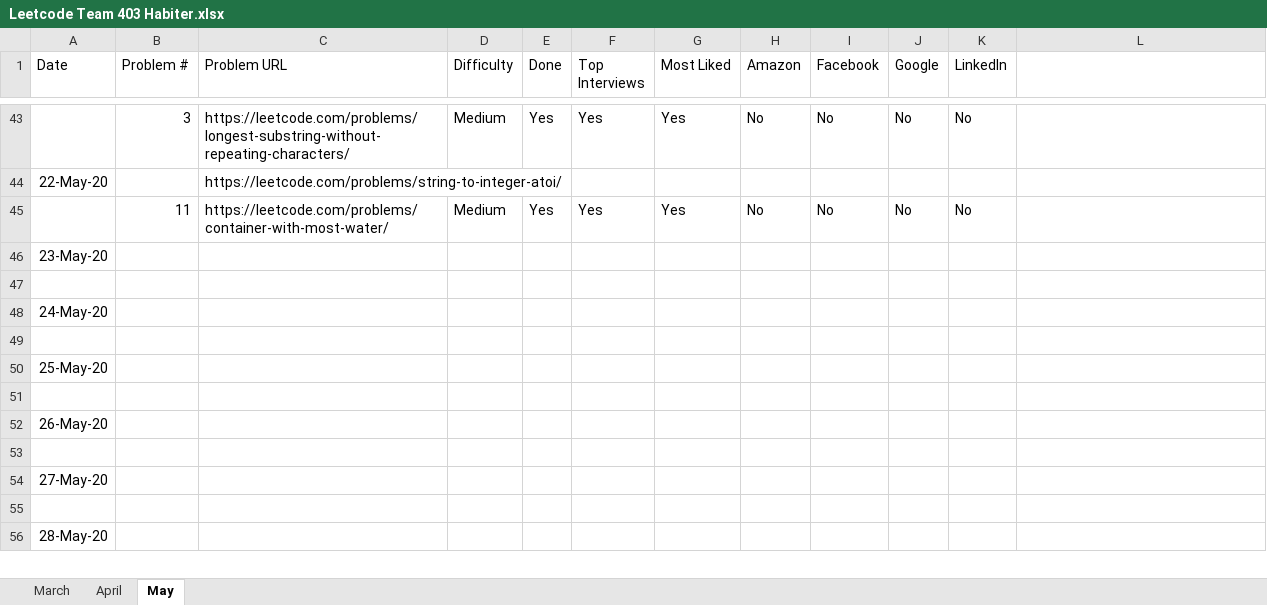
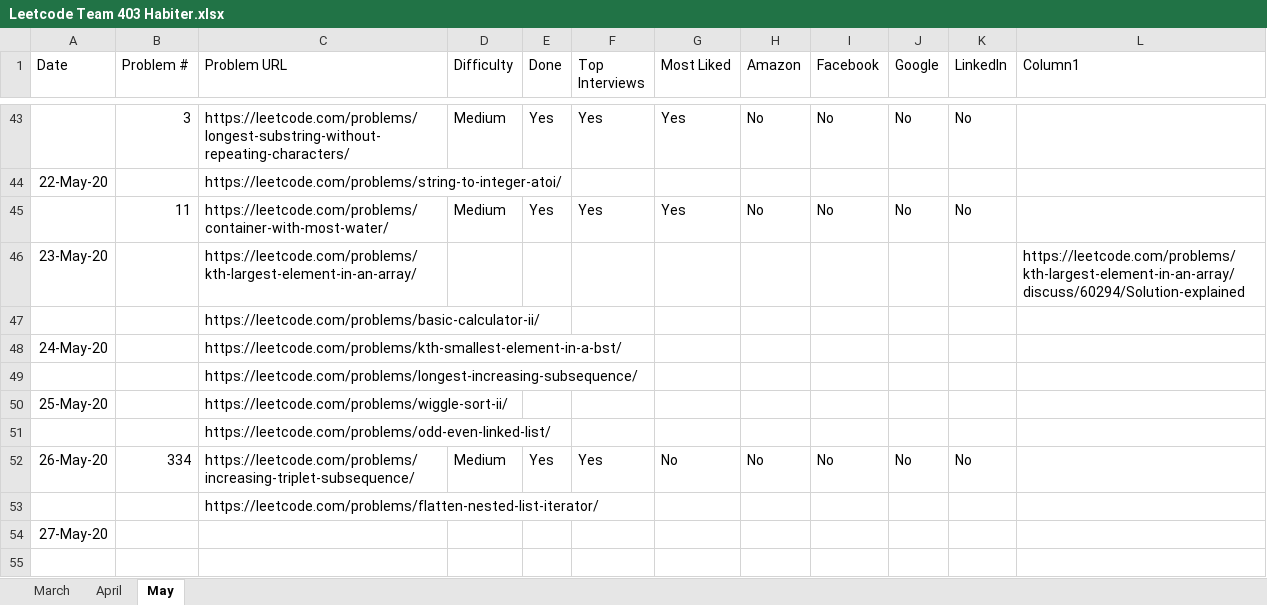
Before and after one commit to fahim0120/leetcode, an Excel workbook: Leetcode Team 403 Habiter.xlsx, sheet May, drawn as a sheet; only a part is shown, gaps mark what is left out; the shorter side is filled out with more unchanged rows; values as stored, in another font and other column widths than the file's, no borders; table styles not drawn; removed rows and columns are numbered as before the commit, all else as after; the diff names each change by its address in the sheet, - before the commit and + after, or states it on an @@ line.

Commit message:
problem 334 simple comparisons while iterating over the list.

```diff
--- a/Leetcode Team 403 Habiter.xlsx (sheet May)
+++ b/Leetcode Team 403 Habiter.xlsx (sheet May)
-L1: (empty)
+L1: Column1
-row 46: 23-May-20
-row 46: (empty)
+row 46: 23-May-20 |  | https://leetcode.com/problems/kth-largest-element-in-an-array/ |  |  |  |  |  |  |  |  | https://leetcode.com/problems/kth-largest-element-in-an-array/discuss/60294/Solution-explained
-row 48: 24-May-20
-C47 (Problem URL): (empty)
+C47 (Problem URL): https://leetcode.com/problems/basic-calculator-ii/
-row 50: 25-May-20
-row 48: (empty)
+row 48: 24-May-20 |  | https://leetcode.com/problems/kth-smallest-element-in-a-bst/
-row 52: 26-May-20
-C49 (Problem URL): (empty)
+C49 (Problem URL): https://leetcode.com/problems/longest-increasing-subsequence/
+row 50: 25-May-20 |  | https://leetcode.com/problems/wiggle-sort-ii/
+row 51:  |  | https://leetcode.com/problems/odd-even-linked-list/
+row 52: 26-May-20 | 334 | https://leetcode.com/problems/increasing-triplet-subsequence/ | Medium | Yes | Yes | No | No | No | No | No
+row 53:  |  | https://leetcode.com/problems/flatten-nested-list-iterator/
```
Also changed, not shown: sheet March, 1 other file.
